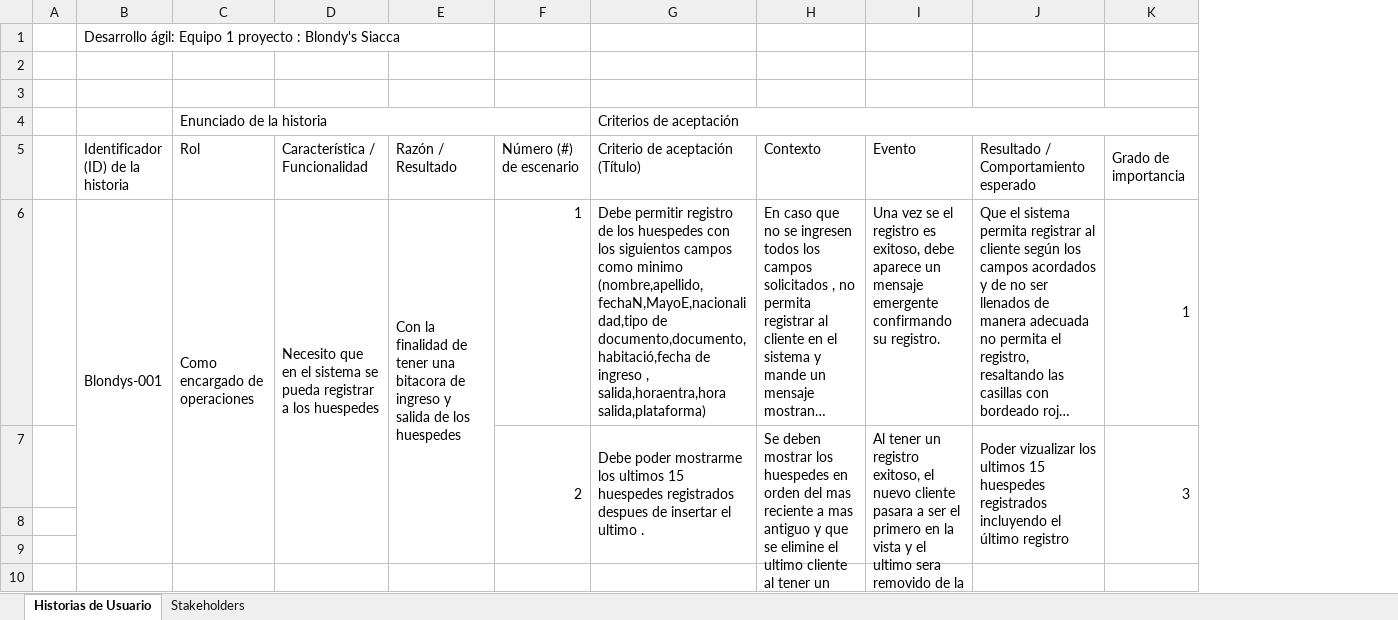
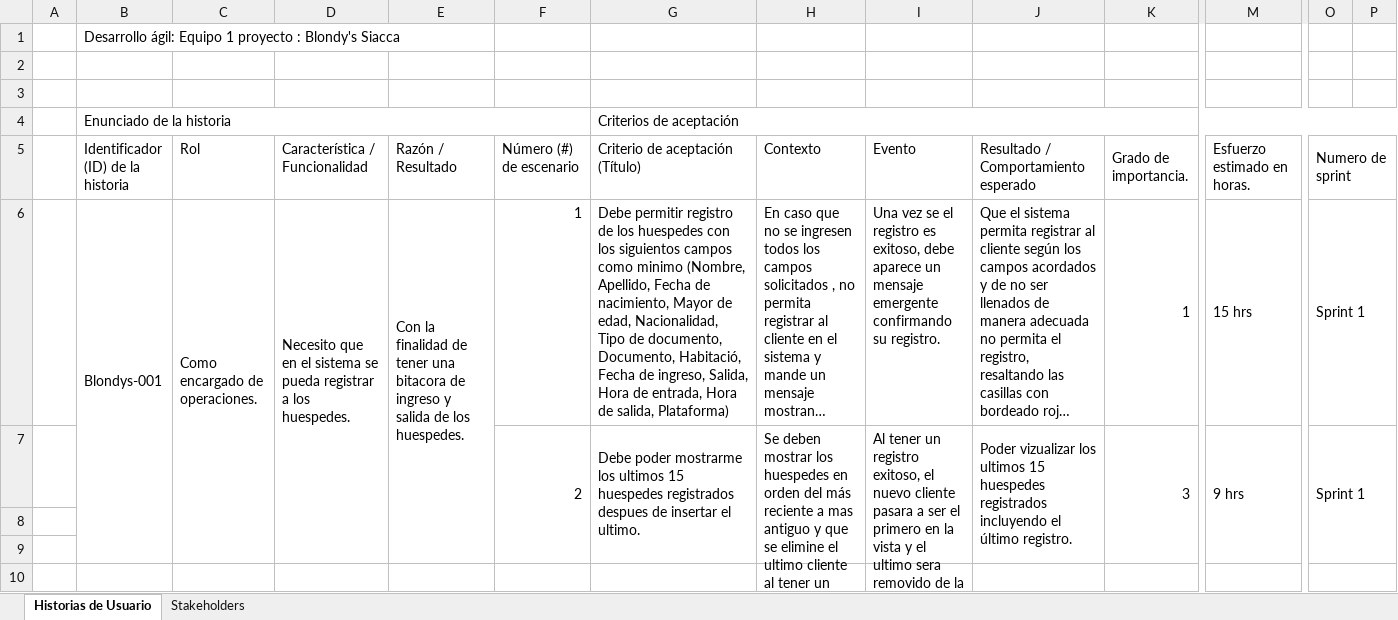
Before and after one commit to ralcantaralamonja/Proyecto-Tecnologico-2021-01-, an Excel workbook: Documentos/avances/Historias de usuarios.xlsx, sheet Historias de Usuario, drawn as a sheet; only a part is shown, gaps mark what is left out; long unchanged cells end in …; values as stored, in another font and other column widths than the file's, no cell formats; charts and pictures not drawn; removed rows and columns are numbered as before the commit, all else as after; the diff covers the shown part only; the diff names each change by its address in the sheet, - before the commit and + after, or states it on an @@ line.

```diff
--- a/Documentos/avances/Historias de usuarios.xlsx (sheet Historias de Usuario)
+++ b/Documentos/avances/Historias de usuarios.xlsx (sheet Historias de Usuario)
+column M (Esfuerzo estimado en horas.), rows 6-7: 15 hrs | 9 hrs
+column O (Numero de sprint), rows 6-7: Sprint 1 | Sprint 1
+column P, empty
-B4: (empty)
+B4: Enunciado de la historia
+B4:F4 merged
-C4 (Rol): Enunciado de la historia
+C4 (Rol): (empty)
-C4:F4 merged
-G4:L4 merged
+G4:P4 merged
-K5: Grado de importancia
+K5: Grado de importancia.
-C6 (Rol): Como encargado de operaciones
+C6 (Rol): Como encargado de operaciones.
-D6 (Característica / Funcionalidad): …a los huespedes
+D6 (Característica / Funcionalidad): …a los huespedes.
-E6 (Razón / Resultado): …de los huespedes
+E6 (Razón / Resultado): …de los huespedes.
-G6 (Criterio de aceptación (Título)): …como minimo (nombre,apellido,fechaN,MayoE,nacionalidad,tipo de documento,documento,habitació,fecha de ingreso , salida,horaentra,hora salida,plataforma)
+G6 (Criterio de aceptación (Título)): …como minimo (Nombre, Apellido, Fecha de nacimiento, Mayor de edad, Nacionalidad, Tipo de documento, Documento, Habitació, Fecha de ingreso, Salida, Hora de entrada, Hora de salida, Plataforma)
-G7 (Criterio de aceptación (Título)): …insertar el ultimo .
+G7 (Criterio de aceptación (Título)): …insertar el ultimo.
-H7 (Contexto): …orden del mas reciente a…
+H7 (Contexto): …orden del más reciente a…
-I7 (Evento): …de la vista
+I7 (Evento): …de la vista.
-J7: …el último registro
+J7: …el último registro.
```
Also changed, not shown: 5 added rows, 2 added columns, 49 edited cells and merged cells elsewhere in this sheet, sheet Stakeholders, cell formats, charts or pictures.
